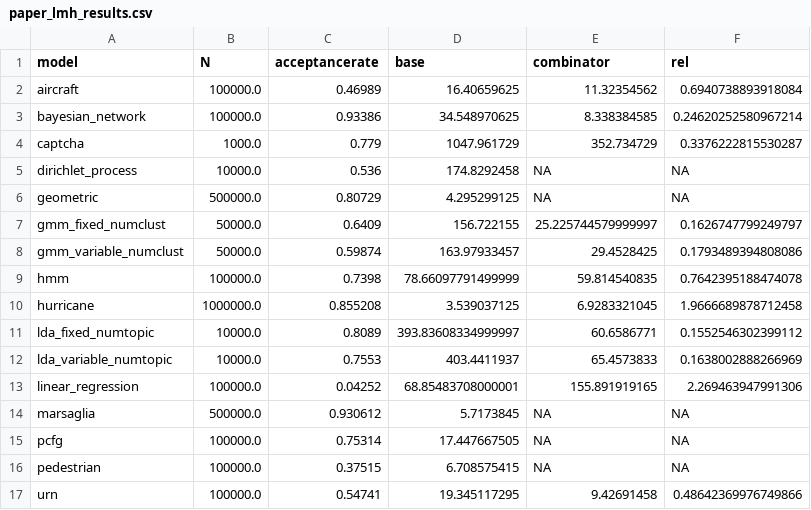
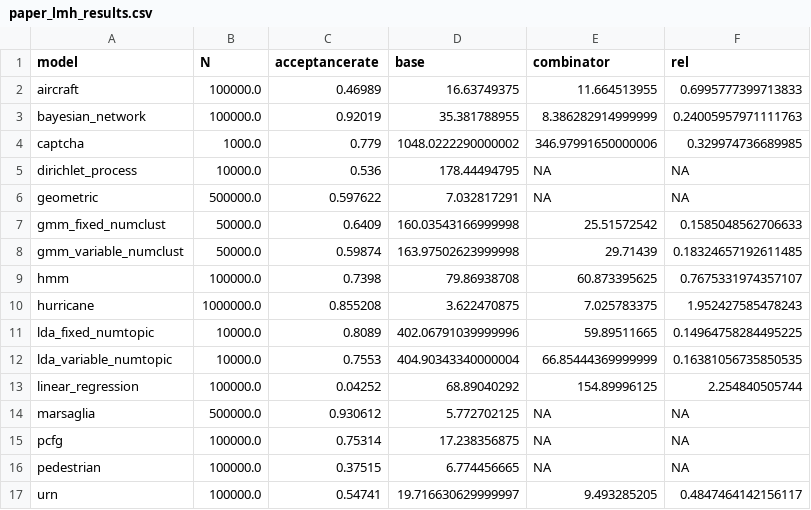
Before and after one commit to markus7800/PPLStaticFactor, a CSV file: compare/gen/paper_lmh_results.csv, drawn as a sheet.

Commit message:
update gen results

```diff
--- a/compare/gen/paper_lmh_results.csv
+++ b/compare/gen/paper_lmh_results.csv
@@ -1,17 +1,17 @@
 model,N,acceptancerate,base,combinator,rel
-aircraft,100000.0,0.46989,16.40659625,11.32354562,0.6940738893918084
-bayesian_network,100000.0,0.93386,34.548970625,8.338384585,0.24620252580967214
-captcha,1000.0,0.779,1047.961729,352.734729,0.3376222815530287
-dirichlet_process,10000.0,0.536,174.8292458,NA,NA
-geometric,500000.0,0.80729,4.295299125,NA,NA
-gmm_fixed_numclust,50000.0,0.6409,156.722155,25.225744579999997,0.1626747799249797
-gmm_variable_numclust,50000.0,0.59874,163.97933457,29.4528425,0.1793489394808086
-hmm,100000.0,0.7398,78.66097791499999,59.814540835,0.7642395188474078
-hurricane,1000000.0,0.855208,3.539037125,6.9283321045,1.9666689878712458
-lda_fixed_numtopic,10000.0,0.8089,393.83608334999997,60.6586771,0.1552546302399112
-lda_variable_numtopic,10000.0,0.7553,403.4411937,65.4573833,0.1638002888266969
-linear_regression,100000.0,0.04252,68.85483708000001,155.891919165,2.269463947991306
-marsaglia,500000.0,0.930612,5.7173845,NA,NA
-pcfg,100000.0,0.75314,17.447667505,NA,NA
-pedestrian,100000.0,0.37515,6.708575415,NA,NA
-urn,100000.0,0.54741,19.345117295,9.42691458,0.48642369976749866
+aircraft,100000.0,0.46989,16.63749375,11.664513955,0.6995777399713833
+bayesian_network,100000.0,0.92019,35.381788955,8.386282914999999,0.24005957971111763
+captcha,1000.0,0.779,1048.0222290000002,346.97991650000006,0.329974736689985
+dirichlet_process,10000.0,0.536,178.44494795,NA,NA
+geometric,500000.0,0.597622,7.032817291,NA,NA
+gmm_fixed_numclust,50000.0,0.6409,160.03543166999998,25.51572542,0.1585048562706633
+gmm_variable_numclust,50000.0,0.59874,163.97502623999998,29.71439,0.18324657192611485
+hmm,100000.0,0.7398,79.86938708,60.873395625,0.7675331974357107
+hurricane,1000000.0,0.855208,3.622470875,7.025783375,1.952427585478243
+lda_fixed_numtopic,10000.0,0.8089,402.06791039999996,59.89511665,0.14964758284495225
+lda_variable_numtopic,10000.0,0.7553,404.90343340000004,66.85444369999999,0.16381056735850535
+linear_regression,100000.0,0.04252,68.89040292,154.89996125,2.254840505744
+marsaglia,500000.0,0.930612,5.772702125,NA,NA
+pcfg,100000.0,0.75314,17.238356875,NA,NA
+pedestrian,100000.0,0.37515,6.774456665,NA,NA
+urn,100000.0,0.54741,19.716630629999997,9.493285205,0.4847464142156117
```
